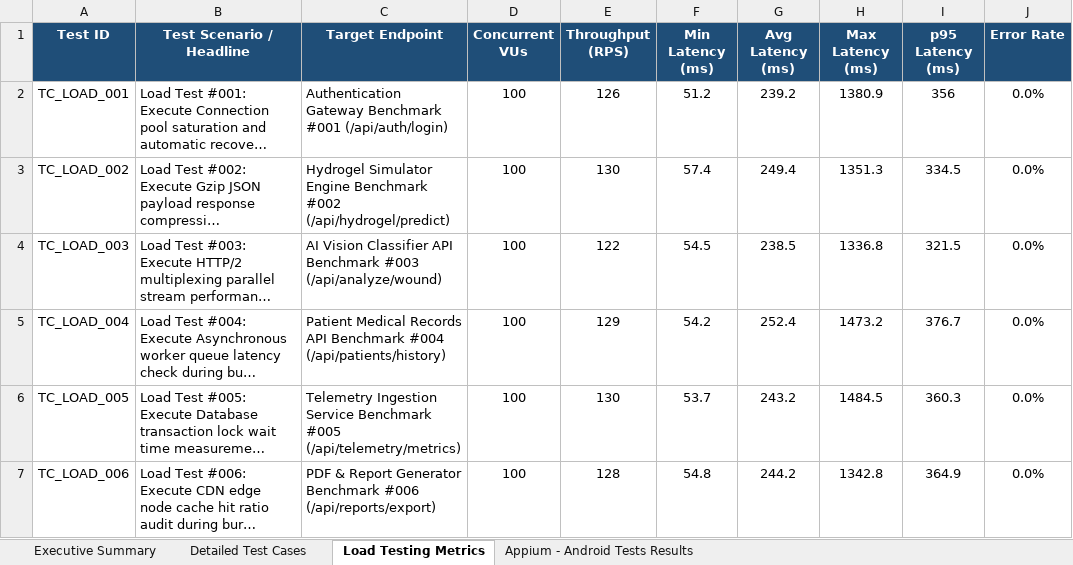
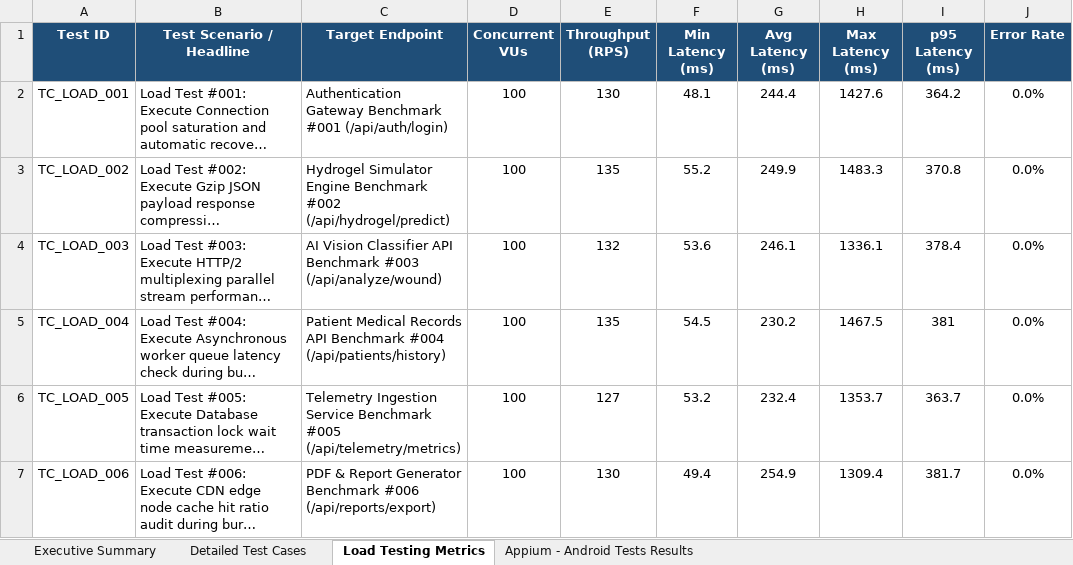
Before and after one commit to Padaladeepthipravallika/app, an Excel workbook: web_app/reports/latest_test_report.xlsx, sheet Load Testing Metrics, drawn as a sheet; only a part is shown; long unchanged cells end in …; values as stored, in another font and other column widths than the file's, no borders; the diff covers the shown part only; the diff names each change by its address in the sheet, - before the commit and + after, or states it on an @@ line.

```diff
--- a/web_app/reports/latest_test_report.xlsx (sheet Load Testing Metrics)
+++ b/web_app/reports/latest_test_report.xlsx (sheet Load Testing Metrics)
-E2 (Throughput (RPS)): 126
+E2 (Throughput (RPS)): 130
-F2 (Min Latency (ms)): 51.2
+F2 (Min Latency (ms)): 48.1
-G2 (Avg Latency (ms)): 239.2
+G2 (Avg Latency (ms)): 244.4
-H2 (Max Latency (ms)): 1380.9
+H2 (Max Latency (ms)): 1427.6
-I2 (p95 Latency (ms)): 356
+I2 (p95 Latency (ms)): 364.2
-E3 (Throughput (RPS)): 130
+E3 (Throughput (RPS)): 135
-F3 (Min Latency (ms)): 57.4
+F3 (Min Latency (ms)): 55.2
-G3 (Avg Latency (ms)): 249.4
+G3 (Avg Latency (ms)): 249.9
-H3 (Max Latency (ms)): 1351.3
+H3 (Max Latency (ms)): 1483.3
-I3 (p95 Latency (ms)): 334.5
+I3 (p95 Latency (ms)): 370.8
-E4 (Throughput (RPS)): 122
+E4 (Throughput (RPS)): 132
-F4 (Min Latency (ms)): 54.5
+F4 (Min Latency (ms)): 53.6
-G4 (Avg Latency (ms)): 238.5
+G4 (Avg Latency (ms)): 246.1
-H4 (Max Latency (ms)): 1336.8
+H4 (Max Latency (ms)): 1336.1
-I4 (p95 Latency (ms)): 321.5
+I4 (p95 Latency (ms)): 378.4
-E5 (Throughput (RPS)): 129
+E5 (Throughput (RPS)): 135
-F5 (Min Latency (ms)): 54.2
+F5 (Min Latency (ms)): 54.5
-G5 (Avg Latency (ms)): 252.4
+G5 (Avg Latency (ms)): 230.2
-H5 (Max Latency (ms)): 1473.2
+H5 (Max Latency (ms)): 1467.5
-I5 (p95 Latency (ms)): 376.7
+I5 (p95 Latency (ms)): 381
-E6 (Throughput (RPS)): 130
+E6 (Throughput (RPS)): 127
-F6 (Min Latency (ms)): 53.7
+F6 (Min Latency (ms)): 53.2
-G6 (Avg Latency (ms)): 243.2
+G6 (Avg Latency (ms)): 232.4
-H6 (Max Latency (ms)): 1484.5
+H6 (Max Latency (ms)): 1353.7
-I6 (p95 Latency (ms)): 360.3
+I6 (p95 Latency (ms)): 363.7
-E7 (Throughput (RPS)): 128
+E7 (Throughput (RPS)): 130
-F7 (Min Latency (ms)): 54.8
+F7 (Min Latency (ms)): 49.4
-G7 (Avg Latency (ms)): 244.2
+G7 (Avg Latency (ms)): 254.9
-H7 (Max Latency (ms)): 1342.8
+H7 (Max Latency (ms)): 1309.4
-I7 (p95 Latency (ms)): 364.9
+I7 (p95 Latency (ms)): 381.7
```
Also changed, not shown: 1457 edited cells elsewhere in this sheet, sheet Appium - Android Tests Results, sheet Detailed Test Cases, sheet Executive Summary, reports/latest_test_report.xlsx, web_app/reports/API_Load_Testing_Report.xlsx, 3 other files.
